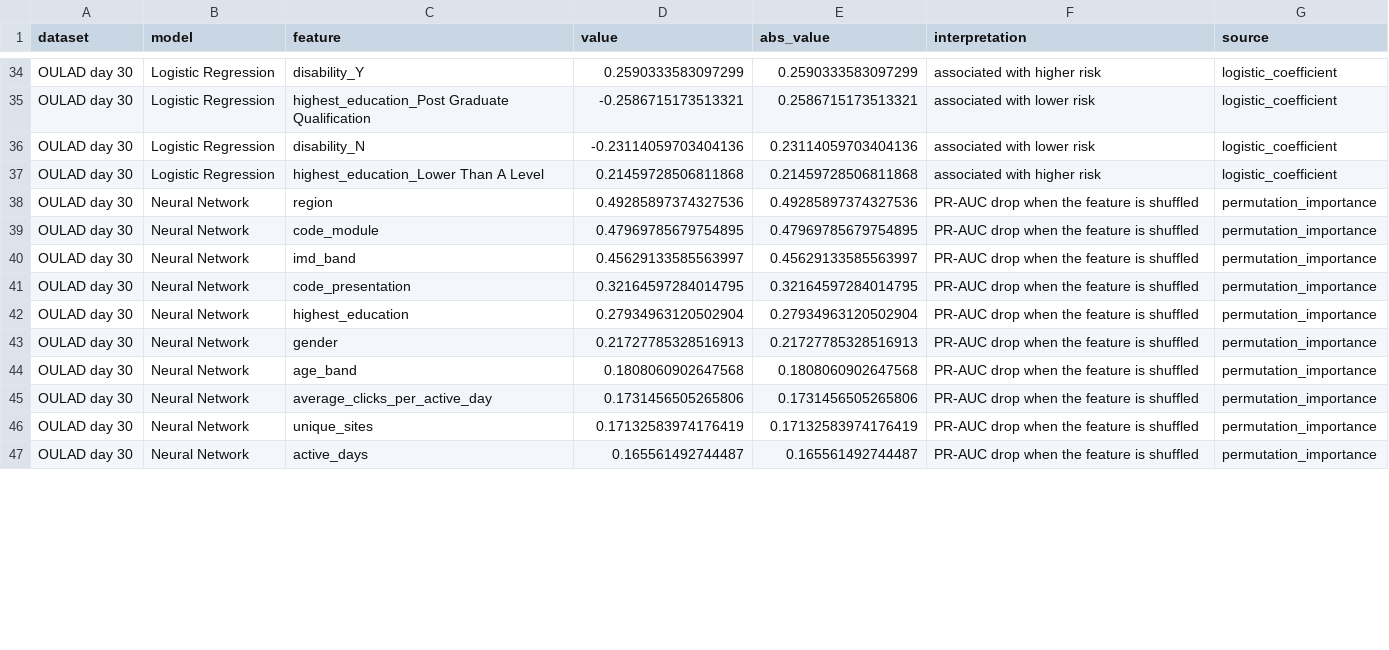
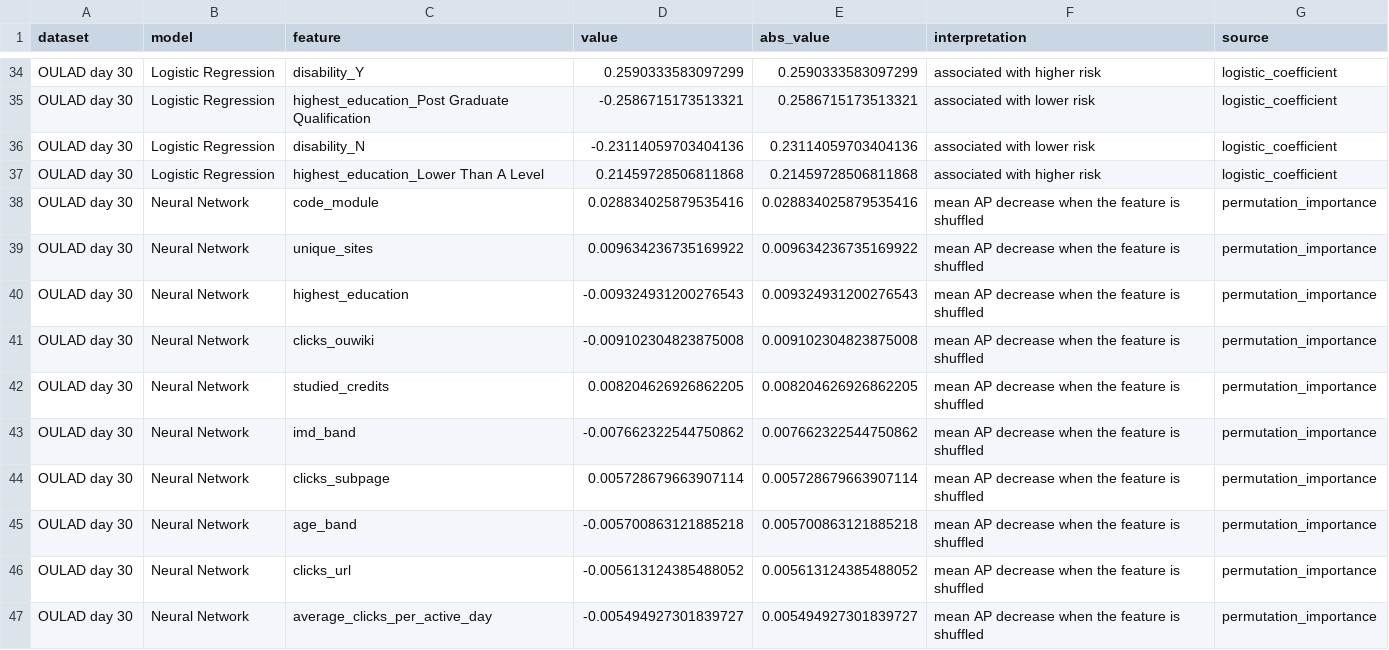
Before and after one commit to cyp186/acer-student-project, a CSV file: results/all_model_insights.csv, drawn as a sheet; only a part is shown, gaps mark what is left out; the diff covers the shown part only.

```diff
--- a/results/all_model_insights.csv
+++ b/results/all_model_insights.csv
@@ -37,11 +37,11 @@ OULAD day 30,Logistic Regression,disability_N,-0.23114059703404136,0.23114059703
 OULAD day 30,Logistic Regression,highest_education_Lower Than A Level,0.21459728506811868,0.21459728506811868,associated with higher risk,logistic_coefficient
-OULAD day 30,Neural Network,region,0.49285897374327536,0.49285897374327536,PR-AUC drop when the feature is shuffled,permutation_importance
-OULAD day 30,Neural Network,code_module,0.47969785679754895,0.47969785679754895,PR-AUC drop when the feature is shuffled,permutation_importance
-OULAD day 30,Neural Network,imd_band,0.45629133585563997,0.45629133585563997,PR-AUC drop when the feature is shuffled,permutation_importance
-OULAD day 30,Neural Network,code_presentation,0.32164597284014795,0.32164597284014795,PR-AUC drop when the feature is shuffled,permutation_importance
-OULAD day 30,Neural Network,highest_education,0.27934963120502904,0.27934963120502904,PR-AUC drop when the feature is shuffled,permutation_importance
-OULAD day 30,Neural Network,gender,0.21727785328516913,0.21727785328516913,PR-AUC drop when the feature is shuffled,permutation_importance
-OULAD day 30,Neural Network,age_band,0.1808060902647568,0.1808060902647568,PR-AUC drop when the feature is shuffled,permutation_importance
-OULAD day 30,Neural Network,average_clicks_per_active_day,0.1731456505265806,0.1731456505265806,PR-AUC drop when the feature is shuffled,permutation_importance
-OULAD day 30,Neural Network,unique_sites,0.17132583974176419,0.17132583974176419,PR-AUC drop when the feature is shuffled,permutation_importance
-OULAD day 30,Neural Network,active_days,0.165561492744487,0.165561492744487,PR-AUC drop when the feature is shuffled,permutation_importance
+OULAD day 30,Neural Network,code_module,0.028834025879535416,0.028834025879535416,mean AP decrease when the feature is shuffled,permutation_importance
+OULAD day 30,Neural Network,unique_sites,0.009634236735169922,0.009634236735169922,mean AP decrease when the feature is shuffled,permutation_importance
+OULAD day 30,Neural Network,highest_education,-0.009324931200276543,0.009324931200276543,mean AP decrease when the feature is shuffled,permutation_importance
+OULAD day 30,Neural Network,clicks_ouwiki,-0.009102304823875008,0.009102304823875008,mean AP decrease when the feature is shuffled,permutation_importance
+OULAD day 30,Neural Network,studied_credits,0.008204626926862205,0.008204626926862205,mean AP decrease when the feature is shuffled,permutation_importance
+OULAD day 30,Neural Network,imd_band,-0.007662322544750862,0.007662322544750862,mean AP decrease when the feature is shuffled,permutation_importance
+OULAD day 30,Neural Network,clicks_subpage,0.005728679663907114,0.005728679663907114,mean AP decrease when the feature is shuffled,permutation_importance
+OULAD day 30,Neural Network,age_band,-0.005700863121885218,0.005700863121885218,mean AP decrease when the feature is shuffled,permutation_importance
+OULAD day 30,Neural Network,clicks_url,-0.005613124385488052,0.005613124385488052,mean AP decrease when the feature is shuffled,permutation_importance
+OULAD day 30,Neural Network,average_clicks_per_active_day,-0.005494927301839727,0.005494927301839727,mean AP decrease when the feature is shuffled,permutation_importance
```
Also changed, not shown: 55 edited cells elsewhere in this file, results/cross_dataset_findings.csv, results/oulad_model_insights.csv, 8 other files.
